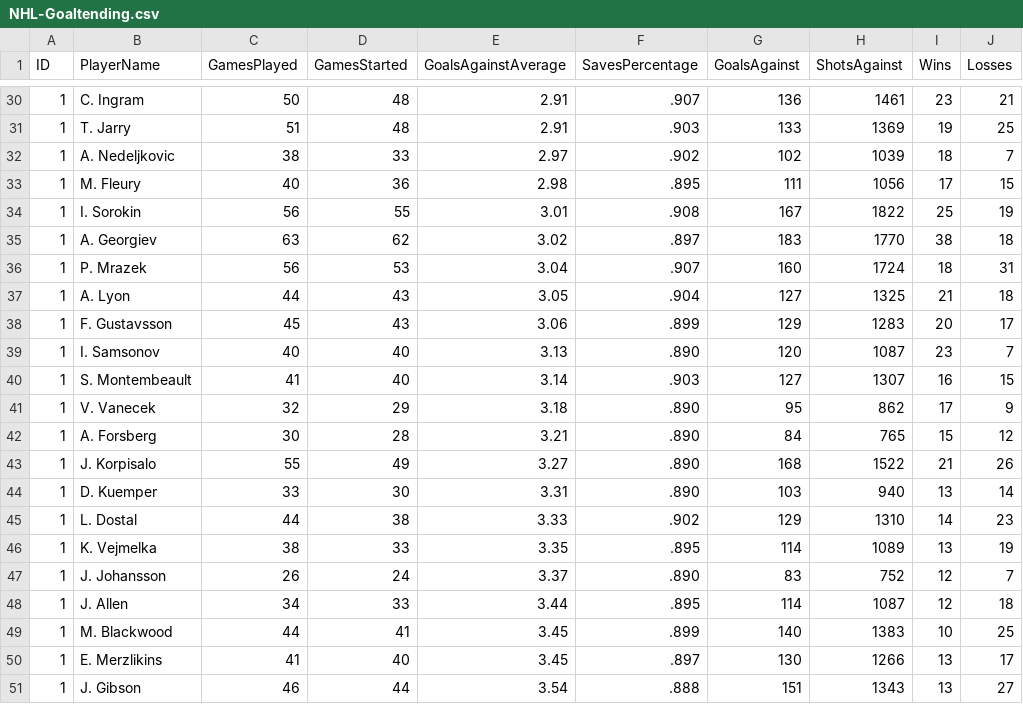
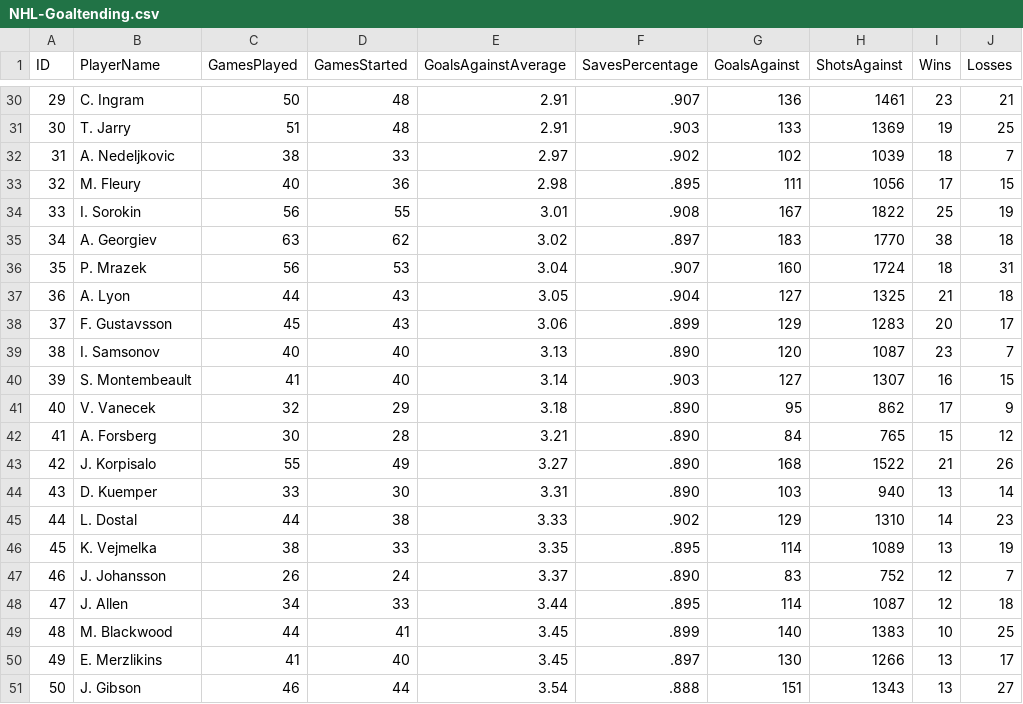
Before and after one commit to Jeffrey-Anderson392/Stats-Overflow, a CSV file: stats_overflow/NHL-Goaltending.csv, drawn as a sheet; only a part is shown, gaps mark what is left out; the diff covers the shown part only; the diff names each change by its address in the sheet, - before the commit and + after, or states it on an @@ line.

```diff
--- a/stats_overflow/NHL-Goaltending.csv
+++ b/stats_overflow/NHL-Goaltending.csv
-A30 (ID): 1
+A30 (ID): 29
-A31 (ID): 1
+A31 (ID): 30
-A32 (ID): 1
+A32 (ID): 31
-A33 (ID): 1
+A33 (ID): 32
-A34 (ID): 1
+A34 (ID): 33
-A35 (ID): 1
+A35 (ID): 34
-A36 (ID): 1
+A36 (ID): 35
-A37 (ID): 1
+A37 (ID): 36
-A38 (ID): 1
+A38 (ID): 37
-A39 (ID): 1
+A39 (ID): 38
-A40 (ID): 1
+A40 (ID): 39
-A41 (ID): 1
+A41 (ID): 40
-A42 (ID): 1
+A42 (ID): 41
-A43 (ID): 1
+A43 (ID): 42
-A44 (ID): 1
+A44 (ID): 43
-A45 (ID): 1
+A45 (ID): 44
-A46 (ID): 1
+A46 (ID): 45
-A47 (ID): 1
+A47 (ID): 46
-A48 (ID): 1
+A48 (ID): 47
-A49 (ID): 1
+A49 (ID): 48
-A50 (ID): 1
+A50 (ID): 49
-A51 (ID): 1
+A51 (ID): 50
```
Also changed, not shown: 27 edited cells elsewhere in this file, 2 other files.
